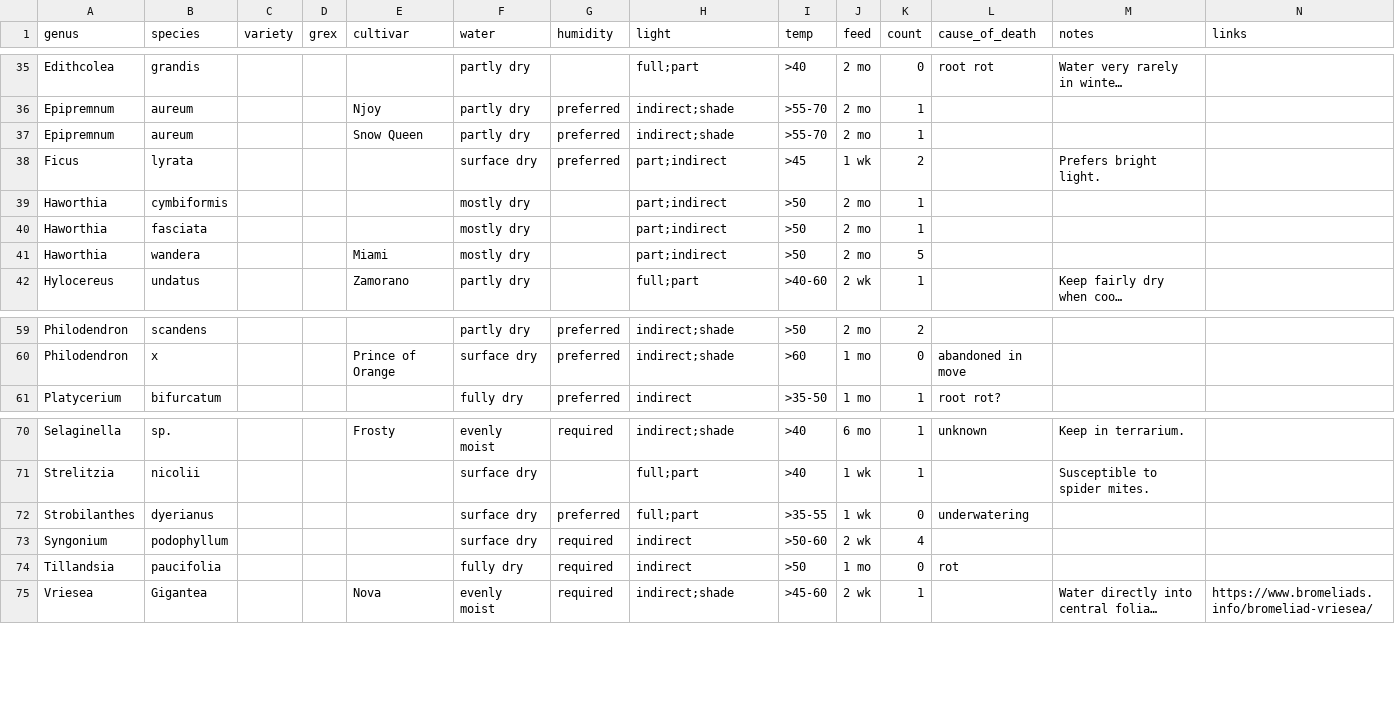
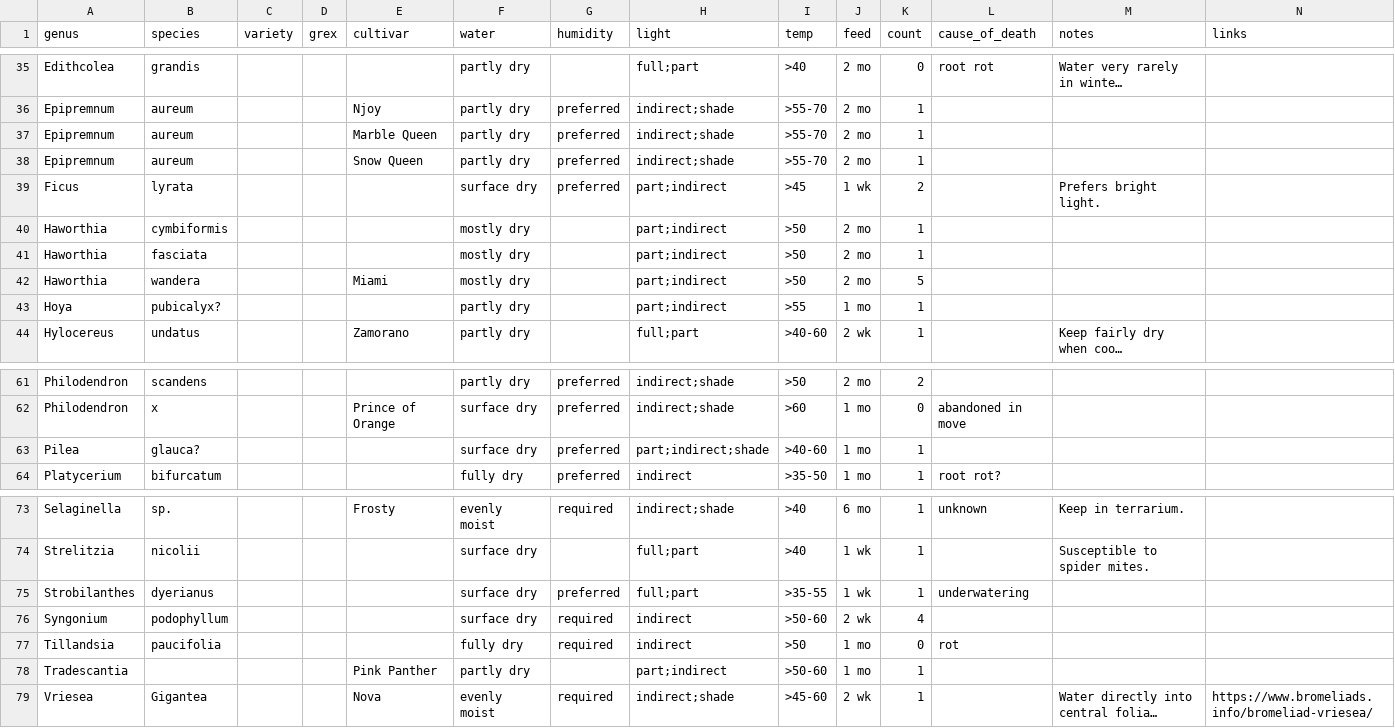
Before and after one commit to brockmuellers/brockmuellers.github.io, a CSV file: _data/plants.csv, drawn as a sheet; only a part is shown, gaps mark what is left out; long unchanged cells end in …; addresses are those after the commit; the diff names each change by its address in the sheet, - before the commit and + after, or states it on an @@ line.

Commit message:
New plants and climate resources

```diff
--- a/_data/plants.csv
+++ b/_data/plants.csv
+row 37: Epipremnum | aureum |  |  | Marble Queen | partly dry | preferred | indirect;shade | >55-70 | 2 mo | 1
+row 43: Hoya | pubicalyx? |  |  |  | partly dry |  | part;indirect | >55 | 1 mo | 1
+row 63: Pilea | glauca? |  |  |  | surface dry | preferred | part;indirect;shade | >40-60 | 1 mo | 1
-K75 (count): 0
+K75 (count): 1
+row 78: Tradescantia |  |  |  | Pink Panther | partly dry |  | part;indirect | >50-60 | 1 mo | 1
```
Also changed, not shown: 2 other files.
